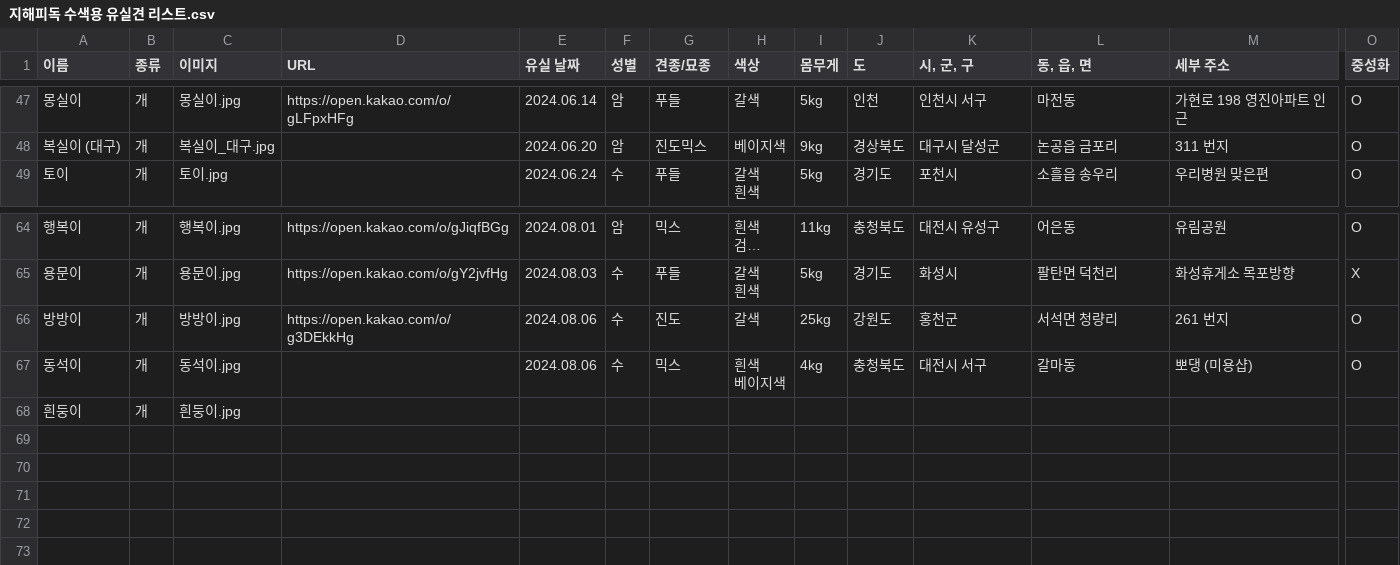
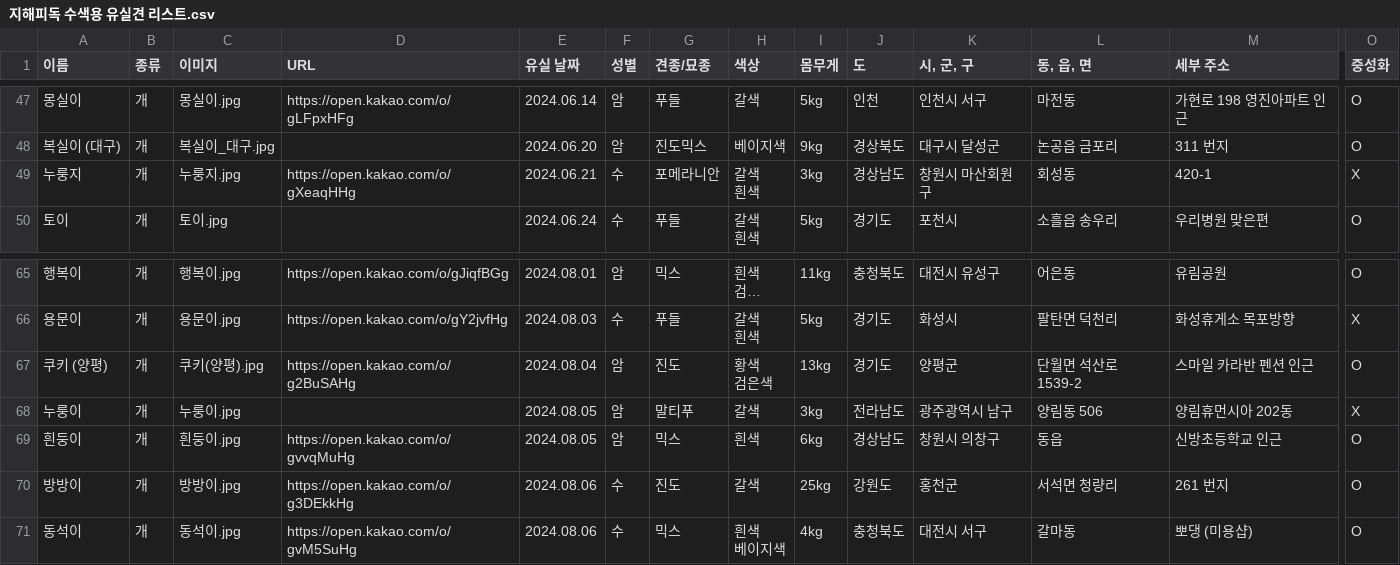
Before and after one commit to ynh0929/ghappydog, a CSV file: public/지해피독 수색용 유실견 리스트.csv, drawn as a sheet; only a part is shown, gaps mark what is left out; long unchanged cells end in …; removed rows and columns are numbered as before the commit, all else as after; rows hold the shown columns only; ↵ is a line break in a cell; the diff names each change by its address in the sheet, - before the commit and + after, or states it on an @@ line.

```diff
--- a/public/지해피독 수색용 유실견 리스트.csv
+++ b/public/지해피독 수색용 유실견 리스트.csv
+row 49: 누룽지 | 개 | 누룽지.jpg | https://open.kakao.com/o/gXeaqHHg | 2024.06.21 | 수 | 포메라니안 | 갈색 ↵ 흰색 | 3kg | 경상남도 | 창원시 마산회원구 | 회성동 | 420-1 | X
+row 67: 쿠키 (양평) | 개 | 쿠키(양평).jpg | https://open.kakao.com/o/g2BuSAHg | 2024.08.04 | 암 | 진도 | 황색 ↵ 검은색 | 13kg | 경기도 | 양평군 | 단월면 석산로 1539-2 | 스마일 카라반 펜션 인근 | O
+row 68: 누룽이 | 개 | 누룽이.jpg |  | 2024.08.05 | 암 | 말티푸 | 갈색 | 3kg | 전라남도 | 광주광역시 남구 | 양림동 506 | 양림휴먼시아 202동 | X
+row 69: 흰둥이 | 개 | 흰둥이.jpg | https://open.kakao.com/o/gvvqMuHg | 2024.08.05 | 암 | 믹스 | 흰색 | 6kg | 경상남도 | 창원시 의창구 | 동읍 | 신방초등학교 인근 | O
-D71 (URL): (empty)
+D71 (URL): https://open.kakao.com/o/gvM5SuHg
-row 68: 흰둥이 | 개 | 흰둥이.jpg
```
Also changed, not shown: 22 other files.
